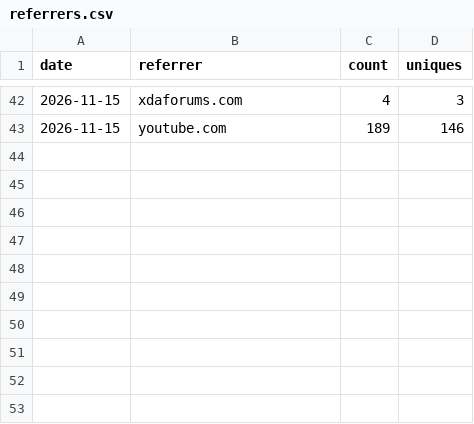
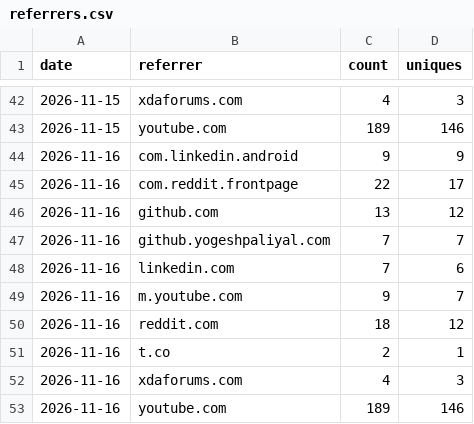
Before and after one commit to yogeshpaliyal/Halo, a CSV file: referrers.csv, drawn as a sheet; only a part is shown, gaps mark what is left out; the diff names each change by its address in the sheet, - before the commit and + after, or states it on an @@ line.

```diff
--- a/referrers.csv
+++ b/referrers.csv
+row 44: 2026-11-16 | com.linkedin.android | 9 | 9
+row 45: 2026-11-16 | com.reddit.frontpage | 22 | 17
+row 46: 2026-11-16 | github.com | 13 | 12
+row 47: 2026-11-16 | github.yogeshpaliyal.com | 7 | 7
+row 48: 2026-11-16 | linkedin.com | 7 | 6
+row 49: 2026-11-16 | m.youtube.com | 9 | 7
+row 50: 2026-11-16 | reddit.com | 18 | 12
+row 51: 2026-11-16 | t.co | 2 | 1
+row 52: 2026-11-16 | xdaforums.com | 4 | 3
+row 53: 2026-11-16 | youtube.com | 189 | 146
```
Also changed, not shown: downloads.csv, 2 other files.
